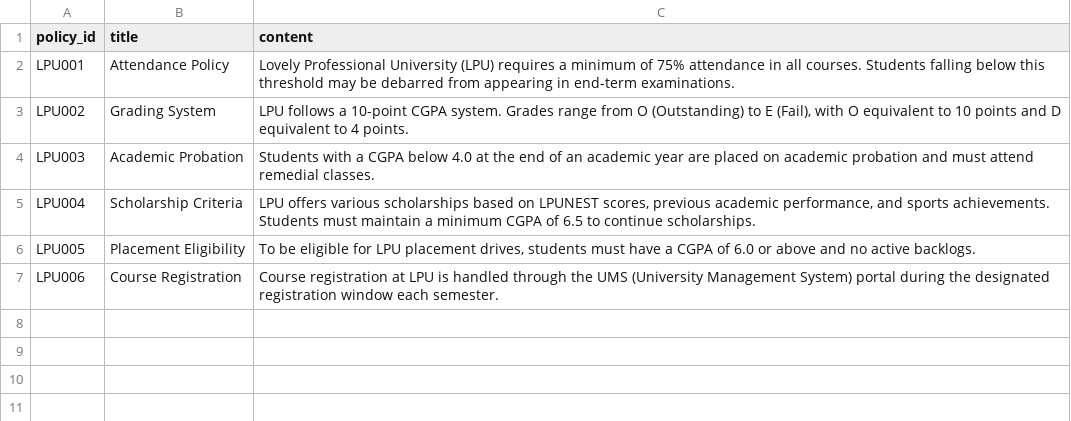
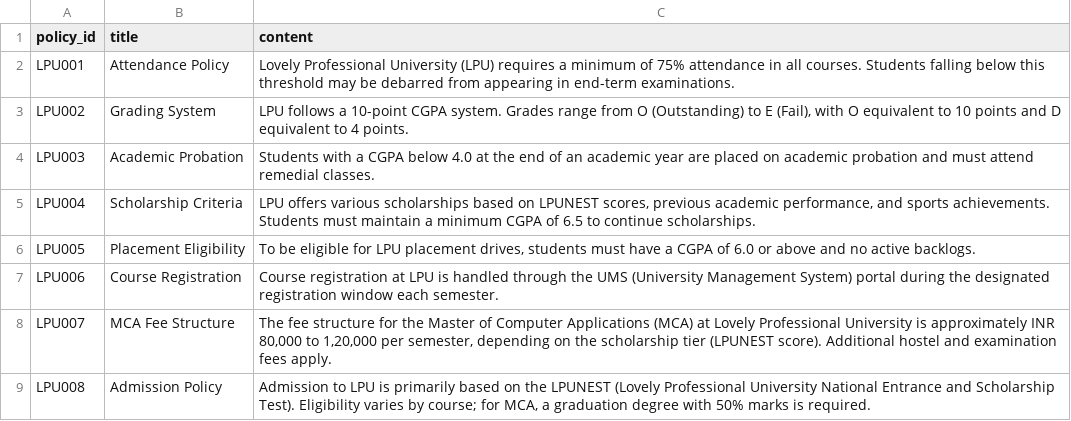
Before and after one commit to Riyabhola/Riya-s-Project, a CSV file: data/policies.csv, drawn as a sheet; the diff names each change by its address in the sheet, - before the commit and + after, or states it on an @@ line.

Commit message:
feat: enhance AI accuracy for LPU fees and improve Puter.js UI integration
- Added MCA fee structure and admission policies to ChromaDB
- Updated intent detection for fee-related queries
- Refined Puter.js bridge trigger in the Streamlit UI for seamless synthesis
- Improved fallback messages to ensure high-quality AI responses

```diff
--- a/data/policies.csv
+++ b/data/policies.csv
+row 8: LPU007 | MCA Fee Structure | The fee structure for the Master of Computer Applications (MCA) at Lovely Professional University is approximately INR 80,000 to 1,20,000 per semester, depending on the scholarship tier (LPUNEST score). Additional hostel and examination fees apply.
+row 9: LPU008 | Admission Policy | Admission to LPU is primarily based on the LPUNEST (Lovely Professional University National Entrance and Scholarship Test). Eligibility varies by course; for MCA, a graduation degree with 50% marks is required.
```
Also changed, not shown: 2 other files.
